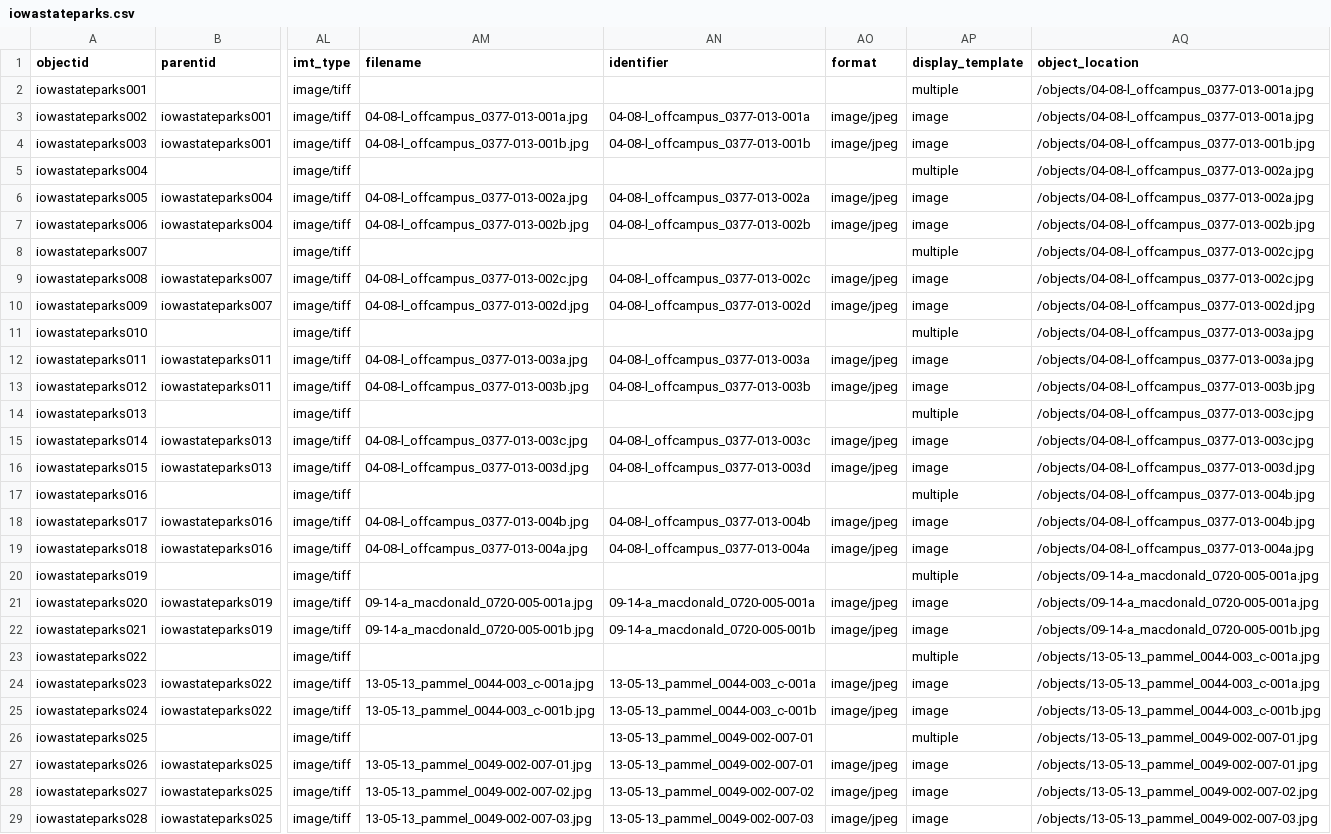
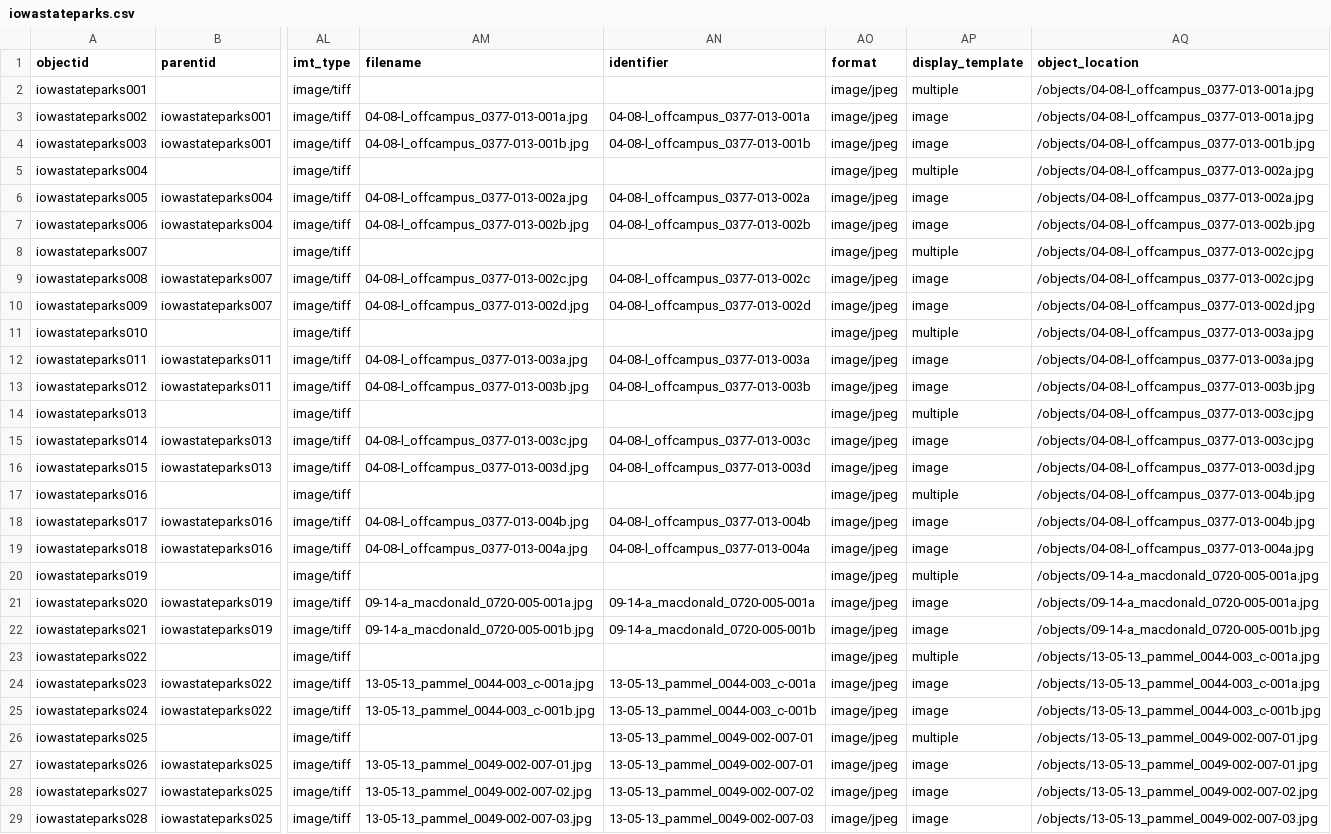
Before and after one commit to moxieBKjazzy/iowastateparks, a CSV file: _data/iowastateparks.csv, drawn as a sheet; only a part is shown, gaps mark what is left out; the diff covers the shown part only; the diff names each change by its address in the sheet, - before the commit and + after, or states it on an @@ line.

Commit message:
updated csv

```diff
--- a/_data/iowastateparks.csv
+++ b/_data/iowastateparks.csv
-AO2 (format): (empty)
+AO2 (format): image/jpeg
-AO5 (format): (empty)
+AO5 (format): image/jpeg
-AO8 (format): (empty)
+AO8 (format): image/jpeg
-AO11 (format): (empty)
+AO11 (format): image/jpeg
-AO14 (format): (empty)
+AO14 (format): image/jpeg
-AO17 (format): (empty)
+AO17 (format): image/jpeg
-AO20 (format): (empty)
+AO20 (format): image/jpeg
-AO23 (format): (empty)
+AO23 (format): image/jpeg
-AO26 (format): (empty)
+AO26 (format): image/jpeg
```
Also changed, not shown: 20 edited cells elsewhere in this file.
